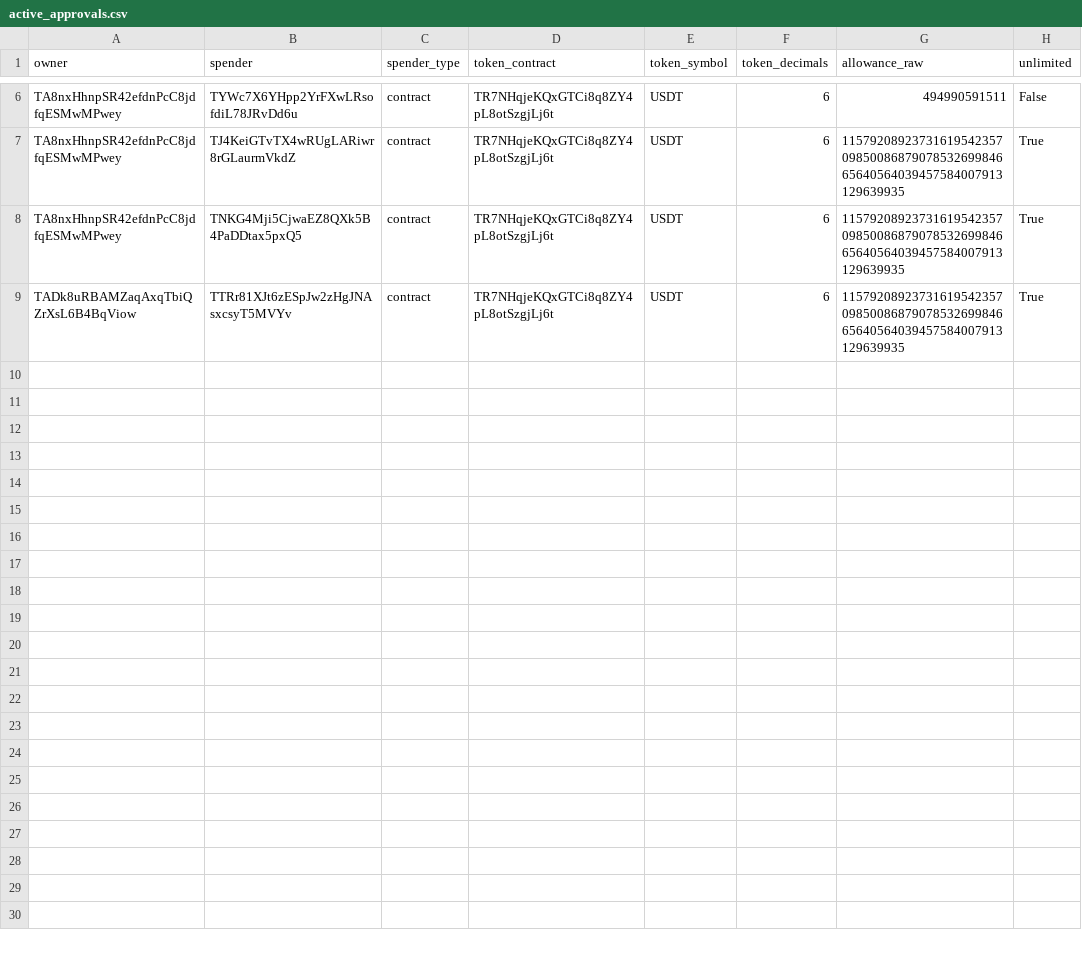
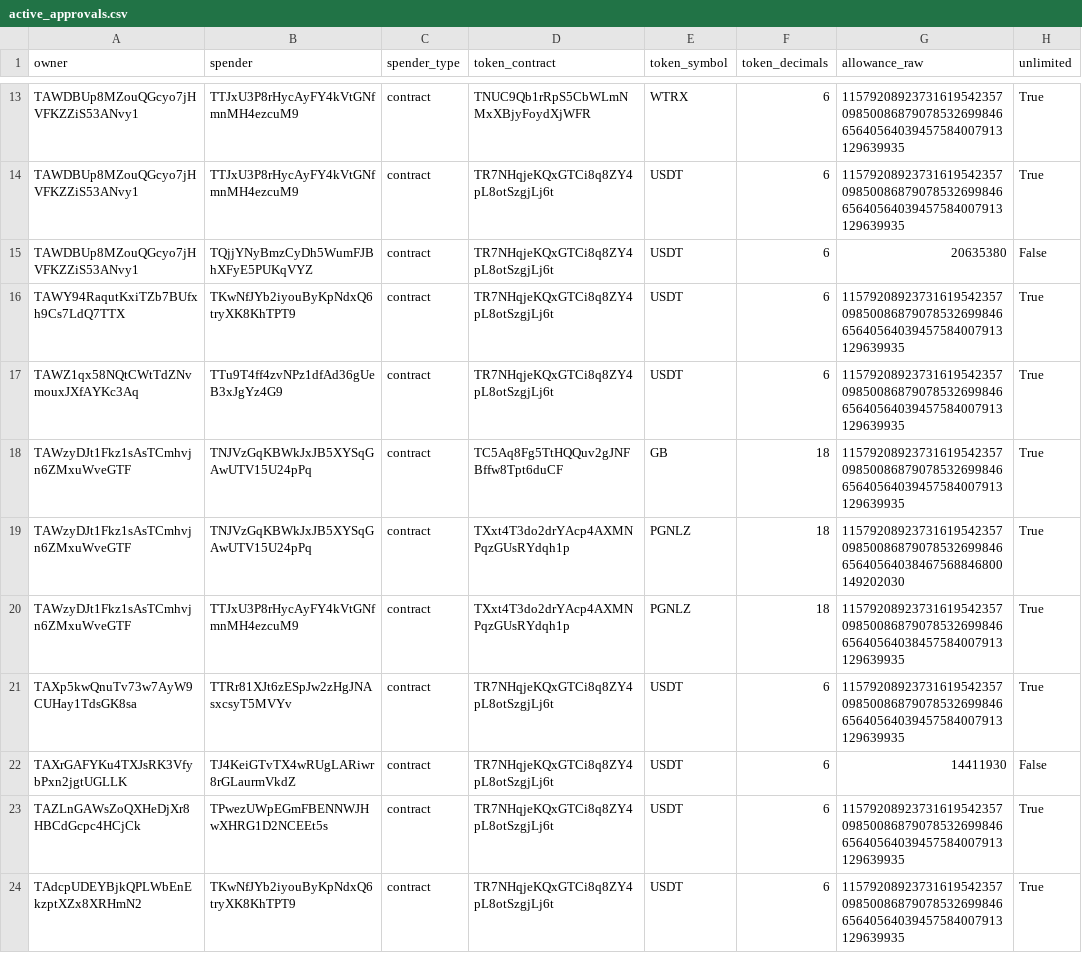
Before and after one commit to Nikolasron/tron_scanner, a CSV file: active_approvals.csv, drawn as a sheet; only a part is shown, gaps mark what is left out; addresses are those after the commit; the diff covers the shown part only; the diff names each change by its address in the sheet, - before the commit and + after, or states it on an @@ line.

```diff
--- a/active_approvals.csv
+++ b/active_approvals.csv
+row 13: TAWDBUp8MZouQGcyo7jHVFKZZiS53ANvy1 | TTJxU3P8rHycAyFY4kVtGNfmnMH4ezcuM9 | contract | TNUC9Qb1rRpS5CbWLmNMxXBjyFoydXjWFR | WTRX | 6 | 115792089237316195423570985008687907853269984665640564039457584007913129639935 | True
+row 14: TAWDBUp8MZouQGcyo7jHVFKZZiS53ANvy1 | TTJxU3P8rHycAyFY4kVtGNfmnMH4ezcuM9 | contract | TR7NHqjeKQxGTCi8q8ZY4pL8otSzgjLj6t | USDT | 6 | 115792089237316195423570985008687907853269984665640564039457584007913129639935 | True
-A15 (owner): TA8nxHhnpSR42efdnPcC8jdfqESMwMPwey
+A15 (owner): TAWDBUp8MZouQGcyo7jHVFKZZiS53ANvy1
-B15 (spender): TYWc7X6YHpp2YrFXwLRsofdiL78JRvDd6u
+B15 (spender): TQjjYNyBmzCyDh5WumFJBhXFyE5PUKqVYZ
-G15 (allowance_raw): 494990591511
+G15 (allowance_raw): 20635380
-A16 (owner): TA8nxHhnpSR42efdnPcC8jdfqESMwMPwey
+A16 (owner): TAWY94RaqutKxiTZb7BUfxh9Cs7LdQ7TTX
-B16 (spender): TJ4KeiGTvTX4wRUgLARiwr8rGLaurmVkdZ
+B16 (spender): TKwNfJYb2iyouByKpNdxQ6tryXK8KhTPT9
-A17 (owner): TA8nxHhnpSR42efdnPcC8jdfqESMwMPwey
+A17 (owner): TAWZ1qx58NQtCWtTdZNvmouxJXfAYKc3Aq
-B17 (spender): TNKG4Mji5CjwaEZ8QXk5B4PaDDtax5pxQ5
+B17 (spender): TTu9T4ff4zvNPz1dfAd36gUeB3xJgYz4G9
+row 18: TAWzyDJt1Fkz1sAsTCmhvjn6ZMxuWveGTF | TNJVzGqKBWkJxJB5XYSqGAwUTV15U24pPq | contract | TC5Aq8Fg5TtHQQuv2gJNFBffw8Tpt6duCF | GB | 18 | 115792089237316195423570985008687907853269984665640564039457584007913129639935 | True
+row 19: TAWzyDJt1Fkz1sAsTCmhvjn6ZMxuWveGTF | TNJVzGqKBWkJxJB5XYSqGAwUTV15U24pPq | contract | TXxt4T3do2drYAcp4AXMNPqzGUsRYdqh1p | PGNLZ | 18 | 115792089237316195423570985008687907853269984665640564038467568846800149202030 | True
+row 20: TAWzyDJt1Fkz1sAsTCmhvjn6ZMxuWveGTF | TTJxU3P8rHycAyFY4kVtGNfmnMH4ezcuM9 | contract | TXxt4T3do2drYAcp4AXMNPqzGUsRYdqh1p | PGNLZ | 18 | 115792089237316195423570985008687907853269984665640564038457584007913129639935 | True
-A21 (owner): TADk8uRBAMZaqAxqTbiQZrXsL6B4BqViow
+A21 (owner): TAXp5kwQnuTv73w7AyW9CUHay1TdsGK8sa
+row 22: TAXrGAFYKu4TXJsRK3VfybPxn2jgtUGLLK | TJ4KeiGTvTX4wRUgLARiwr8rGLaurmVkdZ | contract | TR7NHqjeKQxGTCi8q8ZY4pL8otSzgjLj6t | USDT | 6 | 14411930 | False
+row 23: TAZLnGAWsZoQXHeDjXr8HBCdGcpc4HCjCk | TPwezUWpEGmFBENNWJHwXHRG1D2NCEEt5s | contract | TR7NHqjeKQxGTCi8q8ZY4pL8otSzgjLj6t | USDT | 6 | 115792089237316195423570985008687907853269984665640564039457584007913129639935 | True
+row 24: TAdcpUDEYBjkQPLWbEnEkzptXZx8XRHmN2 | TKwNfJYb2iyouByKpNdxQ6tryXK8KhTPT9 | contract | TR7NHqjeKQxGTCi8q8ZY4pL8otSzgjLj6t | USDT | 6 | 115792089237316195423570985008687907853269984665640564039457584007913129639935 | True
```
Also changed, not shown: 7 added rows and 4 edited cells elsewhere in this file, 2 other files.
